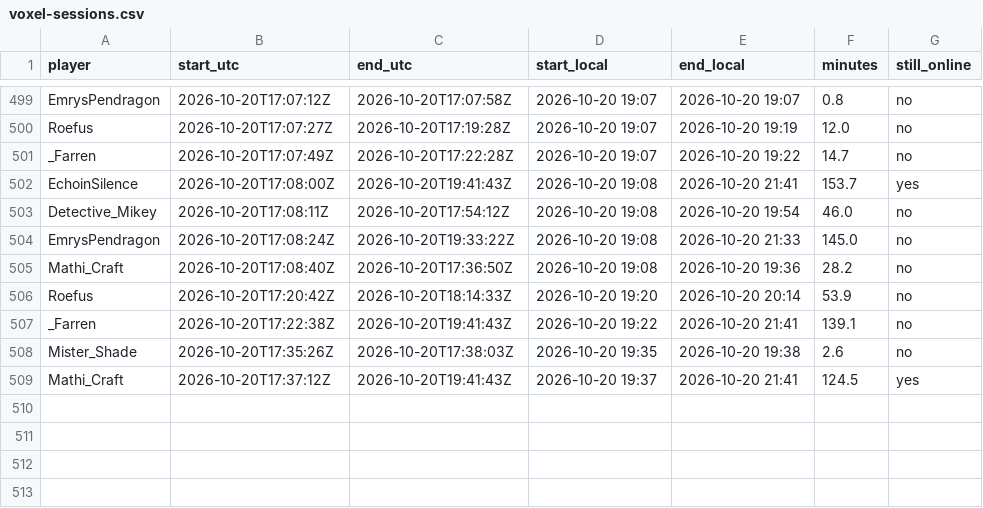
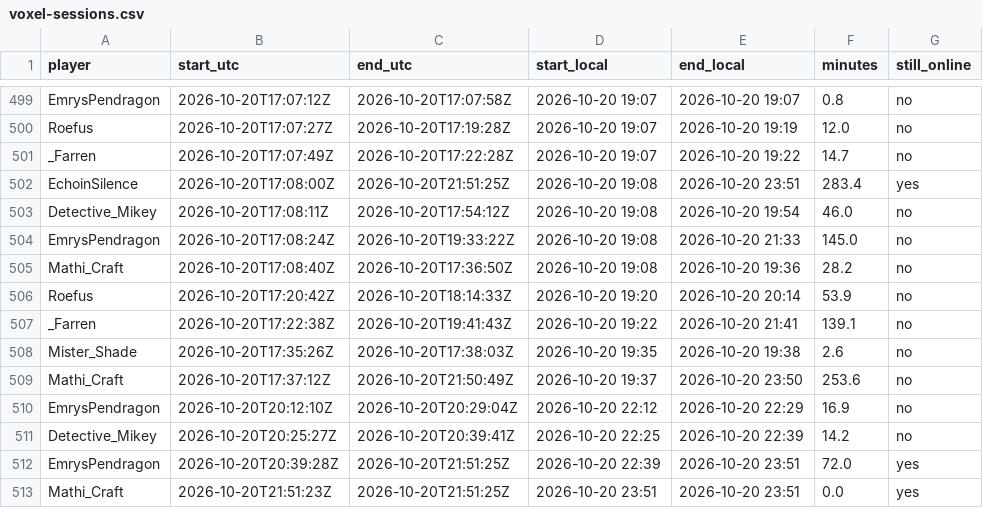
Before and after one commit to mathijsboogaert/Voxel, a CSV file: docs/data/voxel-sessions.csv, drawn as a sheet; only a part is shown, gaps mark what is left out.

```diff
--- a/docs/data/voxel-sessions.csv
+++ b/docs/data/voxel-sessions.csv
@@ -501,3 +501,3 @@ Roefus,2026-10-20T17:07:27Z,2026-10-20T17:19:28Z,2026-10-20 19:07,2026-10-20 19:
 _Farren,2026-10-20T17:07:49Z,2026-10-20T17:22:28Z,2026-10-20 19:07,2026-10-20 19:22,14.7,no
-EchoinSilence,2026-10-20T17:08:00Z,2026-10-20T19:41:43Z,2026-10-20 19:08,2026-10-20 21:41,153.7,yes
+EchoinSilence,2026-10-20T17:08:00Z,2026-10-20T21:51:25Z,2026-10-20 19:08,2026-10-20 23:51,283.4,yes
 Detective_Mikey,2026-10-20T17:08:11Z,2026-10-20T17:54:12Z,2026-10-20 19:08,2026-10-20 19:54,46.0,no
@@ -508,2 +508,6 @@ _Farren,2026-10-20T17:22:38Z,2026-10-20T19:41:43Z,2026-10-20 19:22,2026-10-20 21
 Mister_Shade,2026-10-20T17:35:26Z,2026-10-20T17:38:03Z,2026-10-20 19:35,2026-10-20 19:38,2.6,no
-Mathi_Craft,2026-10-20T17:37:12Z,2026-10-20T19:41:43Z,2026-10-20 19:37,2026-10-20 21:41,124.5,yes
+Mathi_Craft,2026-10-20T17:37:12Z,2026-10-20T21:50:49Z,2026-10-20 19:37,2026-10-20 23:50,253.6,no
+EmrysPendragon,2026-10-20T20:12:10Z,2026-10-20T20:29:04Z,2026-10-20 22:12,2026-10-20 22:29,16.9,no
+Detective_Mikey,2026-10-20T20:25:27Z,2026-10-20T20:39:41Z,2026-10-20 22:25,2026-10-20 22:39,14.2,no
+EmrysPendragon,2026-10-20T20:39:28Z,2026-10-20T21:51:25Z,2026-10-20 22:39,2026-10-20 23:51,72.0,yes
+Mathi_Craft,2026-10-20T21:51:23Z,2026-10-20T21:51:25Z,2026-10-20 23:51,2026-10-20 23:51,0.0,yes
```
Also changed, not shown: docs/data/afk-history.csv, docs/data/voxel-events.csv, 3 other files.
